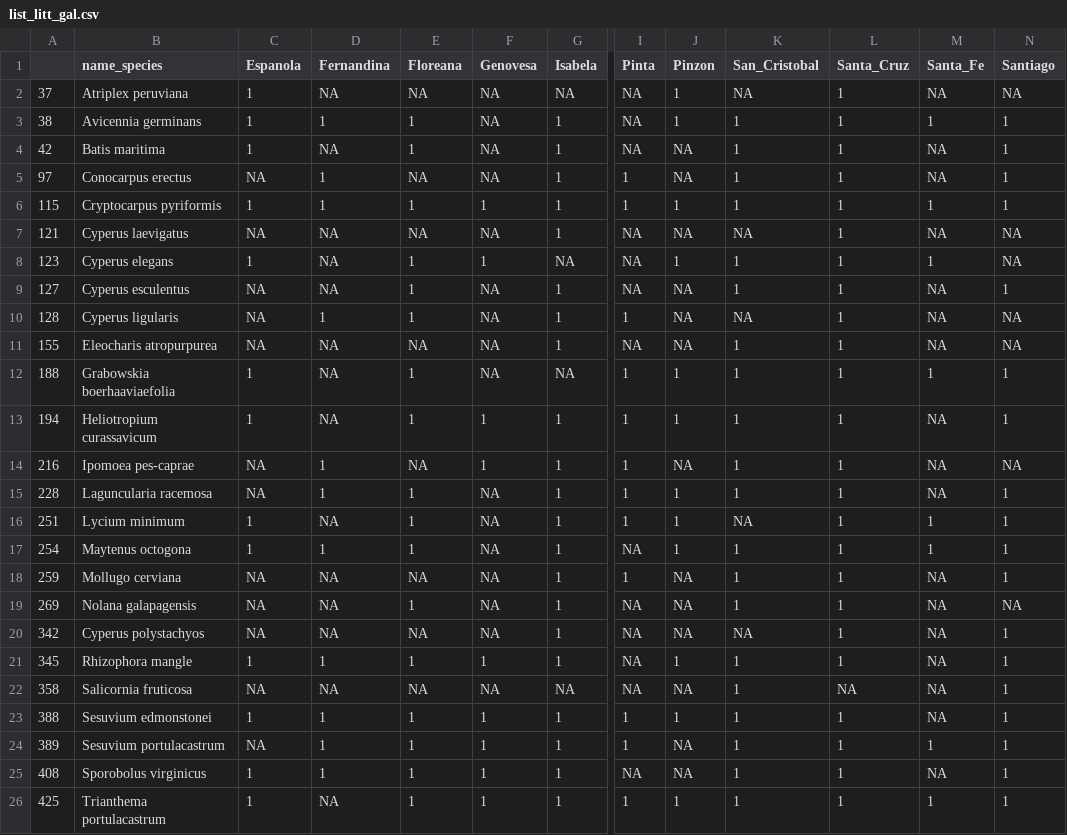
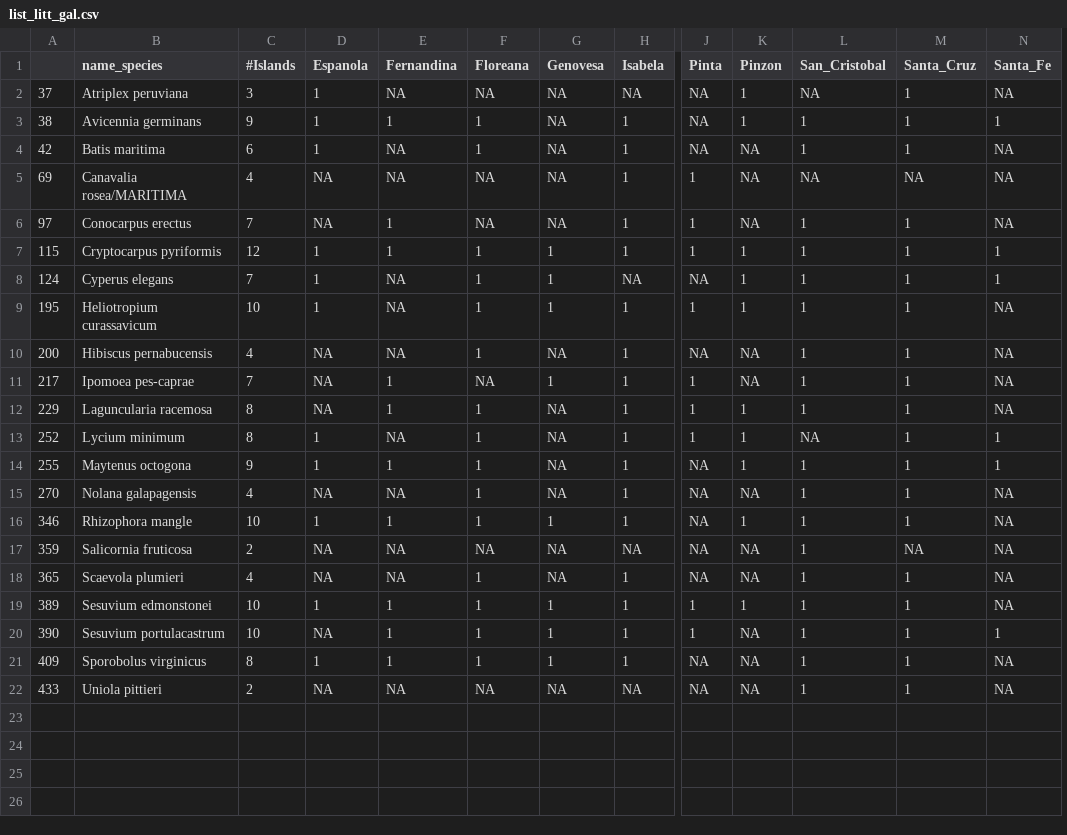
Before and after one commit to Alex-Fuster/Floras_SeaCurrents_Archipelagos, a CSV file: c_output/tables/list_litt_gal.csv, drawn as a sheet; only a part is shown, gaps mark what is left out; removed rows and columns are numbered as before the commit, all else as after; rows hold the shown columns only; the diff names each change by its address in the sheet, - before the commit and + after, or states it on an @@ line.

```diff
--- a/c_output/tables/list_litt_gal.csv
+++ b/c_output/tables/list_litt_gal.csv
+column C (#Islands), rows 2-4: 3 | 9 | 6; rows 6-9: 7 | 12 | 7 | 10; rows 11-17: 7 | 8 | 8 | 9 | 4 | 10 | 2; rows 19-21: 10 | 10 | 8
-column N (Santiago), rows 2-6: NA | 1 | 1 | 1 | 1; row 8: NA; rows 13-17: 1 | NA | 1 | 1 | 1; row 19: NA; rows 21-25: all 1
+row 5: 69 | Canavalia rosea/MARITIMA | 4 | NA | NA | NA | NA | 1 | 1 | NA | NA | NA | NA
-row 7: 121 | Cyperus laevigatus | NA | NA | NA | NA | 1 | NA | NA | NA | 1 | NA | NA
-A8: 123
+A8: 124
-row 9: 127 | Cyperus esculentus | NA | NA | 1 | NA | 1 | NA | NA | 1 | 1 | NA | 1
-row 10: 128 | Cyperus ligularis | NA | 1 | 1 | NA | 1 | 1 | NA | NA | 1 | NA | NA
-row 11: 155 | Eleocharis atropurpurea | NA | NA | NA | NA | 1 | NA | NA | 1 | 1 | NA | NA
-row 12: 188 | Grabowskia boerhaaviaefolia | 1 | NA | 1 | NA | NA | 1 | 1 | 1 | 1 | 1 | 1
-A9: 194
+A9: 195
+row 10: 200 | Hibiscus pernabucensis | 4 | NA | NA | 1 | NA | 1 | NA | NA | 1 | 1 | NA
-A11: 216
+A11: 217
-A12: 228
+A12: 229
-A13: 251
+A13: 252
-A14: 254
+A14: 255
-row 18: 259 | Mollugo cerviana | NA | NA | NA | NA | 1 | 1 | NA | 1 | 1 | NA | 1
-A15: 269
+A15: 270
-row 20: 342 | Cyperus polystachyos | NA | NA | NA | NA | 1 | NA | NA | NA | 1 | NA | 1
-A16: 345
+A16: 346
-A17: 358
+A17: 359
+row 18: 365 | Scaevola plumieri | 4 | NA | NA | 1 | NA | 1 | NA | NA | 1 | 1 | NA
-A19: 388
+A19: 389
-A20: 389
+A20: 390
-A21: 408
+A21: 409
-row 26: 425 | Trianthema portulacastrum | 1 | NA | 1 | 1 | 1 | 1 | 1 | 1 | 1 | 1 | 1
+row 22: 433 | Uniola pittieri | 2 | NA | NA | NA | NA | NA | NA | NA | 1 | 1 | NA
```
Also changed, not shown: b_data/Data_Galapagos/data_galapagos.csv, c_output/tables/list_litt_az.csv, 27 other files.
